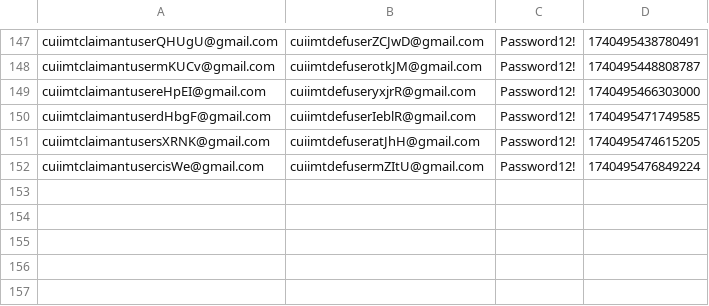
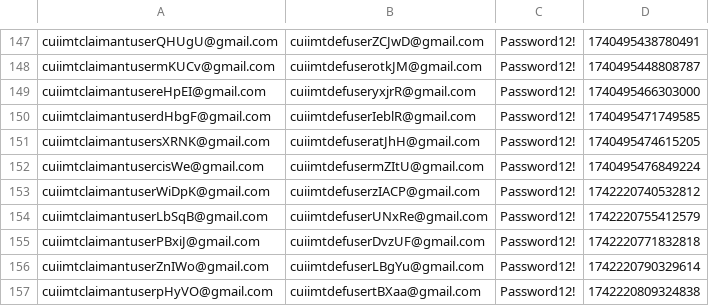
Before and after one commit to hmcts/civil-performance, a CSV file: CUIR2Claims2.csv, drawn as a sheet; only a part is shown, gaps mark what is left out; the diff names each change by its address in the sheet, - before the commit and + after, or states it on an @@ line.

```diff
--- a/CUIR2Claims2.csv
+++ b/CUIR2Claims2.csv
+row 153: cuiimtclaimantuserWiDpK@gmail.com | cuiimtdefuserzIACP@gmail.com | Password12! | 1742220740532812
+row 154: cuiimtclaimantuserLbSqB@gmail.com | cuiimtdefuserUNxRe@gmail.com | Password12! | 1742220755412579
+row 155: cuiimtclaimantuserPBxiJ@gmail.com | cuiimtdefuserDvzUF@gmail.com | Password12! | 1742220771832818
+row 156: cuiimtclaimantuserZnIWo@gmail.com | cuiimtdefuserLBgYu@gmail.com | Password12! | 1742220790329614
+row 157: cuiimtclaimantuserpHyVO@gmail.com | cuiimtdefusertBXaa@gmail.com | Password12! | 1742220809324838
```
Also changed, not shown: CUIDefUsers.csv, src/gatling/resources/claimantIntentionDetails.csv, 13 other files.
